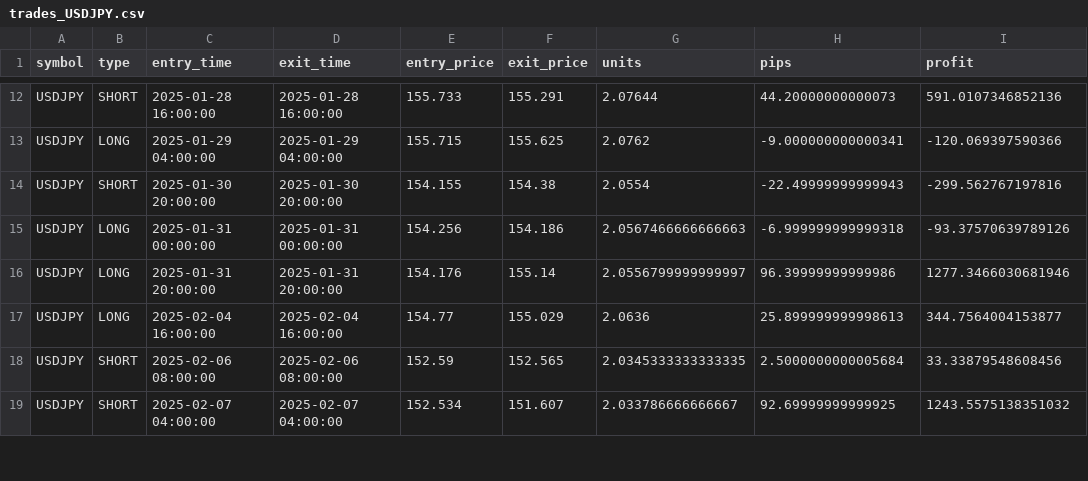
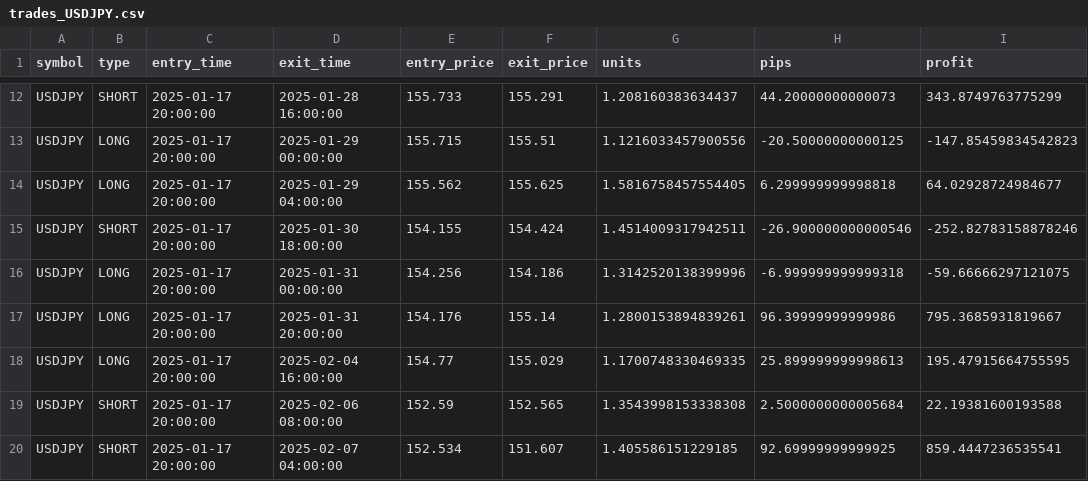
Before and after one commit to AlexVNT/TradingBot, a CSV file: results/trades_USDJPY.csv, drawn as a sheet; only a part is shown, gaps mark what is left out; addresses are those after the commit; the diff covers the shown part only; the diff names each change by its address in the sheet, - before the commit and + after, or states it on an @@ line.

```diff
--- a/results/trades_USDJPY.csv
+++ b/results/trades_USDJPY.csv
-C12 (entry_time): 2025-01-28 16:00:00
+C12 (entry_time): 2025-01-17 20:00:00
-G12 (units): 2.07644
+G12 (units): 1.208160383634437
-I12 (profit): 591.0107346852136
+I12 (profit): 343.8749763775299
+row 13: USDJPY | LONG | 2025-01-17 20:00:00 | 2025-01-29 00:00:00 | 155.715 | 155.51 | 1.1216033457900556 | -20.50000000000125 | -147.85459834542823
-C14 (entry_time): 2025-01-29 04:00:00
+C14 (entry_time): 2025-01-17 20:00:00
-E14 (entry_price): 155.715
+E14 (entry_price): 155.562
-G14 (units): 2.0762
+G14 (units): 1.5816758457554405
-H14 (pips): -9.000000000000341
+H14 (pips): 6.299999999998818
-I14 (profit): -120.069397590366
+I14 (profit): 64.02928724984677
-C15 (entry_time): 2025-01-30 20:00:00
+C15 (entry_time): 2025-01-17 20:00:00
-D15 (exit_time): 2025-01-30 20:00:00
+D15 (exit_time): 2025-01-30 18:00:00
-F15 (exit_price): 154.38
+F15 (exit_price): 154.424
-G15 (units): 2.0554
+G15 (units): 1.4514009317942511
-H15 (pips): -22.49999999999943
+H15 (pips): -26.900000000000546
-I15 (profit): -299.562767197816
+I15 (profit): -252.82783158878246
-C16 (entry_time): 2025-01-31 00:00:00
+C16 (entry_time): 2025-01-17 20:00:00
-G16 (units): 2.0567466666666663
+G16 (units): 1.3142520138399996
-I16 (profit): -93.37570639789126
+I16 (profit): -59.66666297121075
-C17 (entry_time): 2025-01-31 20:00:00
+C17 (entry_time): 2025-01-17 20:00:00
-G17 (units): 2.0556799999999997
+G17 (units): 1.2800153894839261
-I17 (profit): 1277.3466030681946
+I17 (profit): 795.3685931819667
-C18 (entry_time): 2025-02-04 16:00:00
+C18 (entry_time): 2025-01-17 20:00:00
-G18 (units): 2.0636
+G18 (units): 1.1700748330469335
-I18 (profit): 344.7564004153877
+I18 (profit): 195.47915664755595
-C19 (entry_time): 2025-02-06 08:00:00
+C19 (entry_time): 2025-01-17 20:00:00
-G19 (units): 2.0345333333333335
+G19 (units): 1.3543998153338308
-I19 (profit): 33.33879548608456
+I19 (profit): 22.19381600193588
-C20 (entry_time): 2025-02-07 04:00:00
+C20 (entry_time): 2025-01-17 20:00:00
-G20 (units): 2.033786666666667
+G20 (units): 1.405586151229185
-I20 (profit): 1243.5575138351032
+I20 (profit): 859.4447236535541
```
Also changed, not shown: 4 added rows, 1 removed row and 104 edited cells elsewhere in this file, results/debug_log_AUDUSD.csv, results/debug_log_EURUSD.csv, 49 other files.
